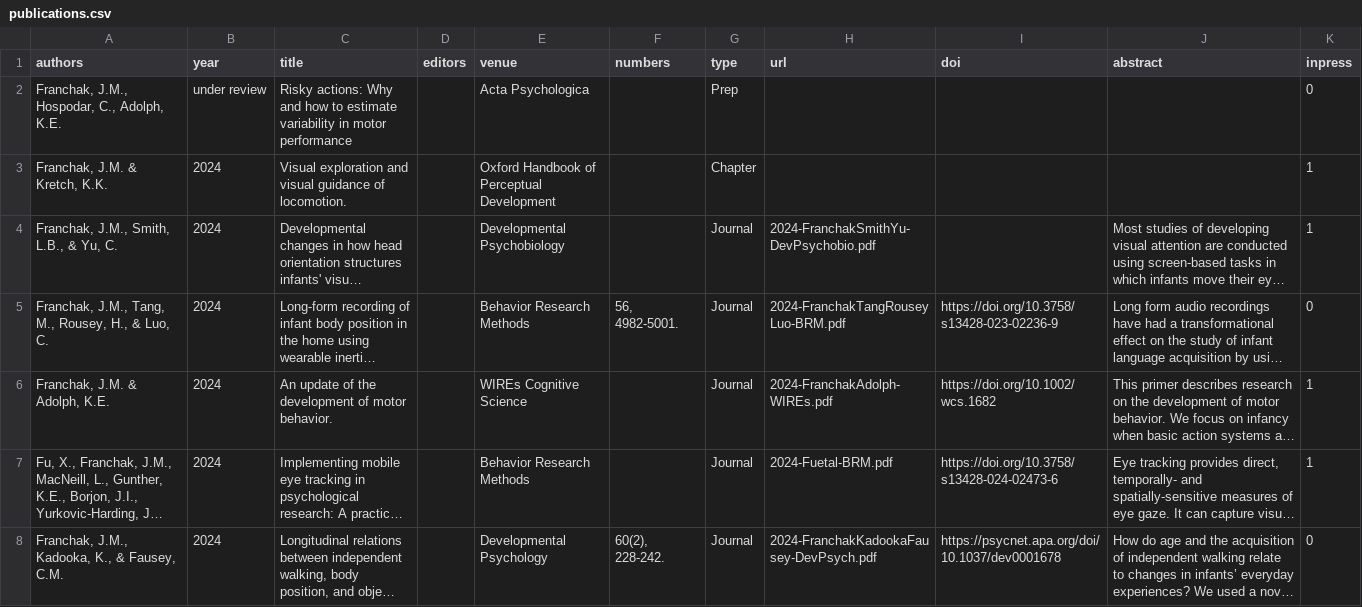
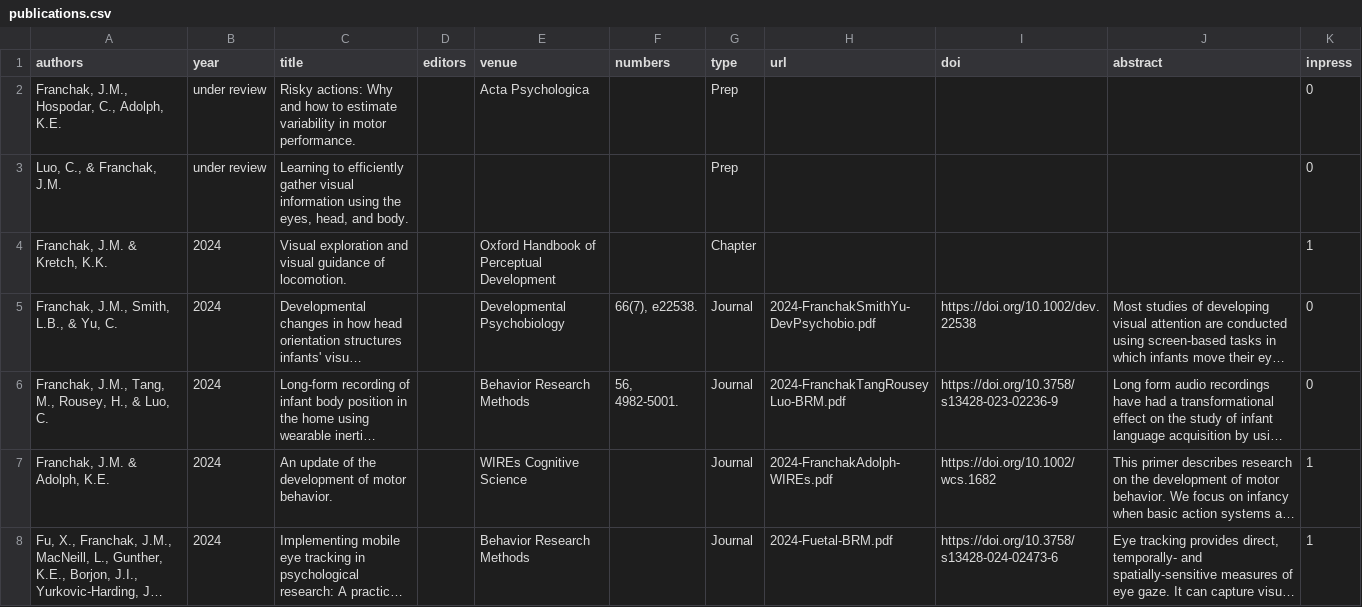
Before and after one commit to JohnFranchak/padlab_quarto, a CSV file: publications/publications.csv, drawn as a sheet; only a part is shown; the shorter side is filled out with more unchanged rows; long unchanged cells end in …; addresses are those after the commit; the diff names each change by its address in the sheet, - before the commit and + after, or states it on an @@ line.

```diff
--- a/publications/publications.csv
+++ b/publications/publications.csv
-C2 (title): …in motor performance
+C2 (title): …in motor performance.
+row 3: Luo, C., & Franchak, J.M. | under review | Learning to efficiently gather visual information using the eyes, head, and body. |  |  |  | Prep |  |  |  | 0
-F5 (numbers): (empty)
+F5 (numbers): 66(7), e22538.
-I5 (doi): (empty)
+I5 (doi): https://doi.org/10.1002/dev.22538
-K5 (inpress): 1
+K5 (inpress): 0
```
Also changed, not shown: publications/adhoc.csv, publications/datasets.csv, 4 other files.
